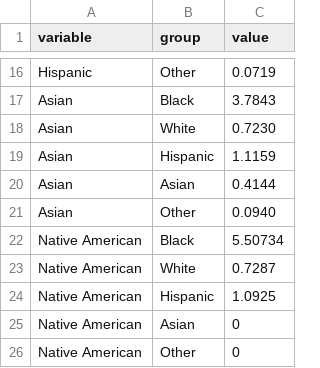
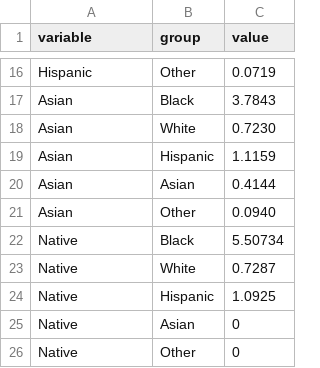
Before and after one commit to LYuan22/teststuff, a CSV file: data/asdf.csv, drawn as a sheet; only a part is shown, gaps mark what is left out.

Commit message:
shortening Native American

```diff
--- a/data/asdf.csv
+++ b/data/asdf.csv
@@ -21,6 +21,6 @@ Asian,Asian,0.4144
 Asian,Other,0.0940
-Native American,Black,5.50734
-Native American,White,0.7287
-Native American,Hispanic,1.0925
-Native American,Asian,0
-Native American,Other,0
+Native,Black,5.50734
+Native,White,0.7287
+Native,Hispanic,1.0925
+Native,Asian,0
+Native,Other,0
```
